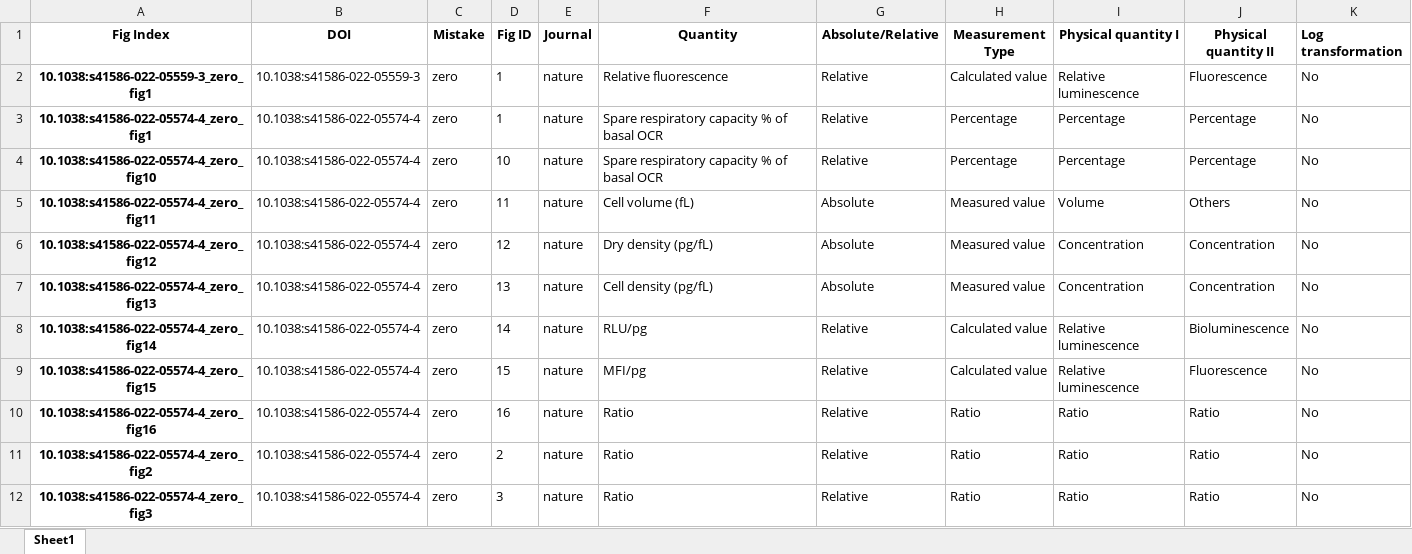
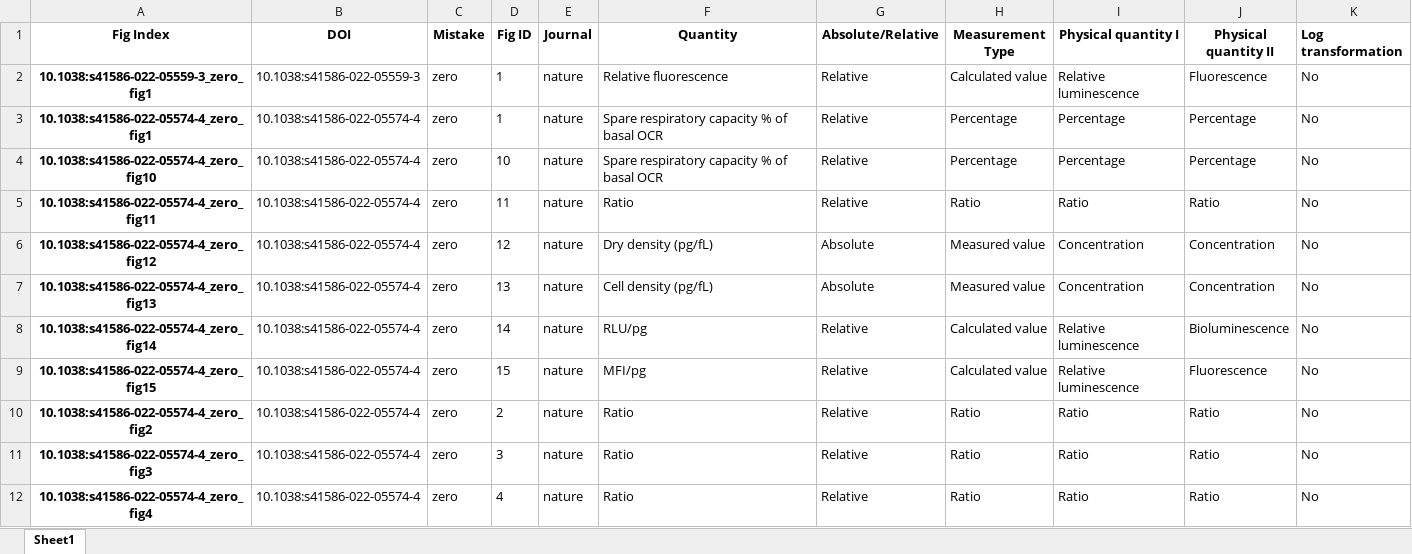
Before and after one commit to tengjuilin/misused-bar-graphs, an Excel workbook: data/misused_bar_graph_figures/nature/zero/annotation.xlsx, sheet Sheet1, drawn as a sheet; only a part is shown; the shorter side is filled out with more unchanged rows; values as stored, in another font and other column widths than the file's, no borders; the diff names each change by its address in the sheet, - before the commit and + after, or states it on an @@ line.

Commit message:
Remove non bar graph

```diff
--- a/data/misused_bar_graph_figures/nature/zero/annotation.xlsx (sheet Sheet1)
+++ b/data/misused_bar_graph_figures/nature/zero/annotation.xlsx (sheet Sheet1)
-F5 (Quantity): Cell volume (fL)
+F5 (Quantity): Ratio
-G5 (Absolute/Relative): Absolute
+G5 (Absolute/Relative): Relative
-H5 (Measurement Type): Measured value
+H5 (Measurement Type): Ratio
-I5 (Physical quantity I): Volume
+I5 (Physical quantity I): Ratio
-J5 (Physical quantity II): Others
+J5 (Physical quantity II): Ratio
-row 10: 10.1038:s41586-022-05574-4_zero_fig16 | 10.1038:s41586-022-05574-4 | zero | 16 | nature | Ratio | Relative | Ratio | Ratio | Ratio | No
```
Also changed, not shown: 2 other files.
